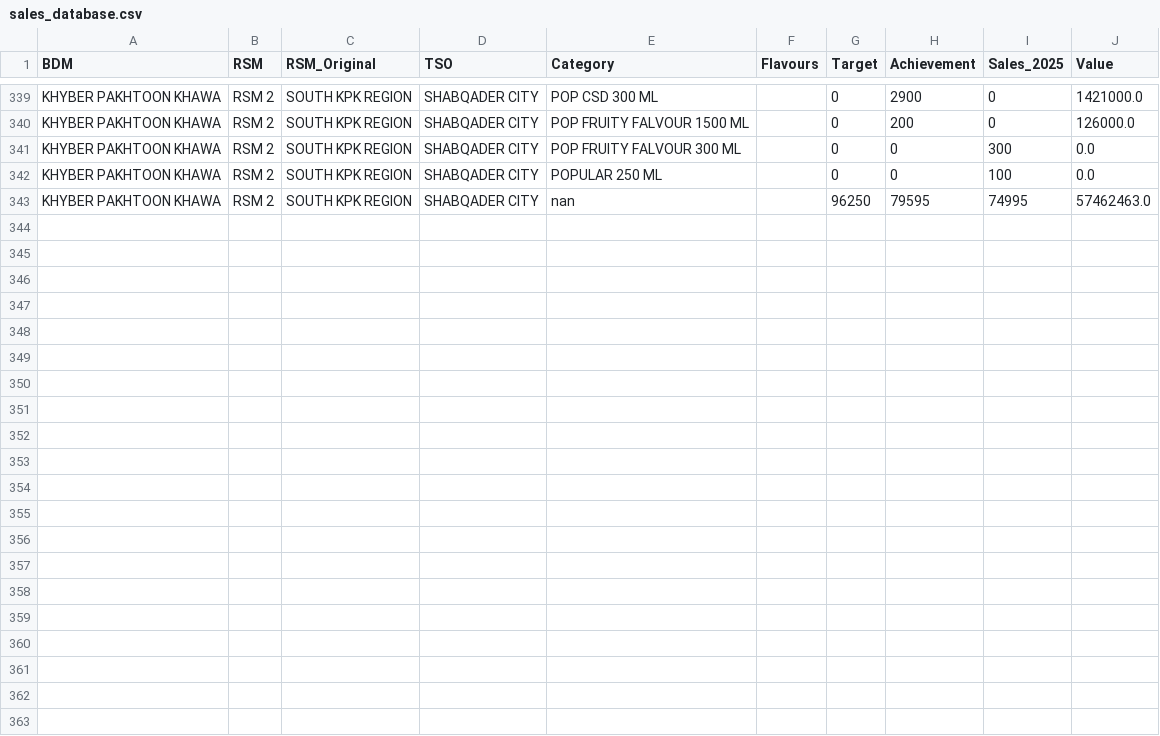
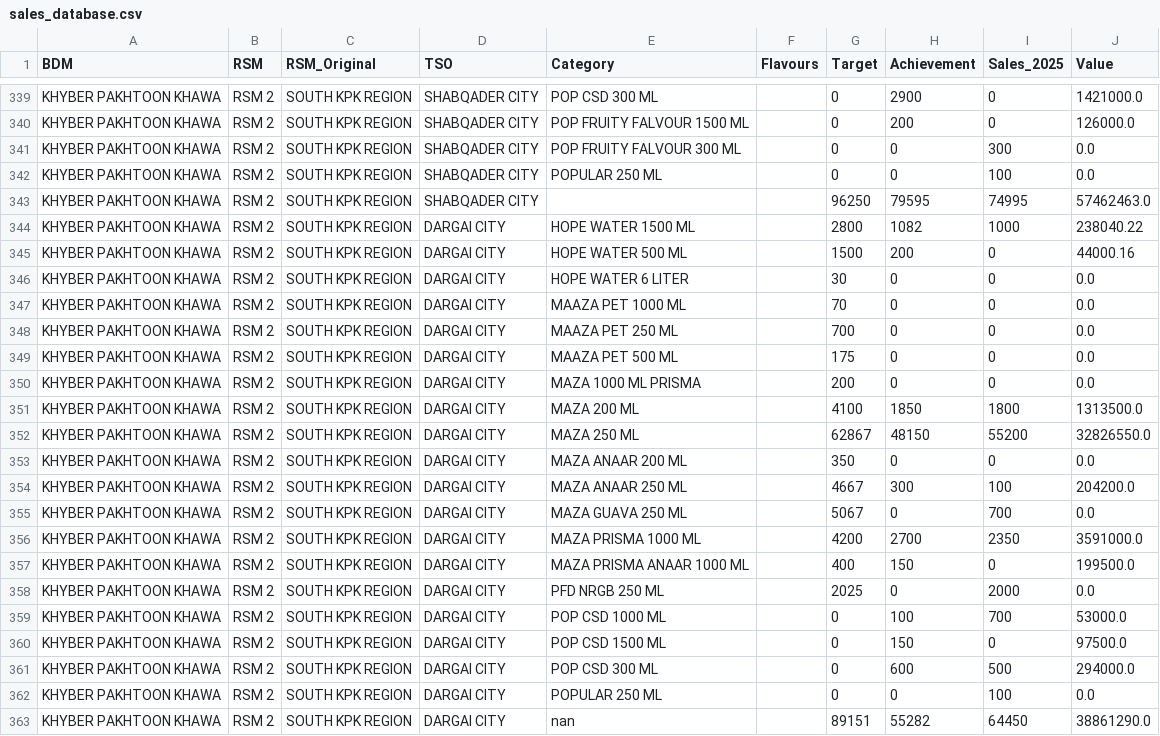
Before and after one commit to adeelrashid12/popular-dashboard, a CSV file: sales_database.csv, drawn as a sheet; only a part is shown, gaps mark what is left out.

Commit message:
Auto-update sales database

```diff
--- a/sales_database.csv
+++ b/sales_database.csv
@@ -342,2 +342,22 @@ KHYBER PAKHTOON KHAWA,RSM 2,SOUTH KPK REGION,SHABQADER CITY,POP FRUITY FALVOUR 3
 KHYBER PAKHTOON KHAWA,RSM 2,SOUTH KPK REGION,SHABQADER CITY,POPULAR 250 ML,,0,0,100,0.0
-KHYBER PAKHTOON KHAWA,RSM 2,SOUTH KPK REGION,SHABQADER CITY,nan,,96250,79595,74995,57462463.0
+KHYBER PAKHTOON KHAWA,RSM 2,SOUTH KPK REGION,SHABQADER CITY,,,96250,79595,74995,57462463.0
+KHYBER PAKHTOON KHAWA,RSM 2,SOUTH KPK REGION,DARGAI CITY,HOPE WATER 1500 ML,,2800,1082,1000,238040.22
+KHYBER PAKHTOON KHAWA,RSM 2,SOUTH KPK REGION,DARGAI CITY,HOPE WATER 500 ML,,1500,200,0,44000.16
+KHYBER PAKHTOON KHAWA,RSM 2,SOUTH KPK REGION,DARGAI CITY,HOPE WATER 6 LITER,,30,0,0,0.0
+KHYBER PAKHTOON KHAWA,RSM 2,SOUTH KPK REGION,DARGAI CITY,MAAZA PET 1000 ML,,70,0,0,0.0
+KHYBER PAKHTOON KHAWA,RSM 2,SOUTH KPK REGION,DARGAI CITY,MAAZA PET 250 ML,,700,0,0,0.0
+KHYBER PAKHTOON KHAWA,RSM 2,SOUTH KPK REGION,DARGAI CITY,MAAZA PET 500 ML,,175,0,0,0.0
+KHYBER PAKHTOON KHAWA,RSM 2,SOUTH KPK REGION,DARGAI CITY,MAZA 1000 ML PRISMA,,200,0,0,0.0
+KHYBER PAKHTOON KHAWA,RSM 2,SOUTH KPK REGION,DARGAI CITY,MAZA 200 ML,,4100,1850,1800,1313500.0
+KHYBER PAKHTOON KHAWA,RSM 2,SOUTH KPK REGION,DARGAI CITY,MAZA 250 ML,,62867,48150,55200,32826550.0
+KHYBER PAKHTOON KHAWA,RSM 2,SOUTH KPK REGION,DARGAI CITY,MAZA ANAAR 200 ML,,350,0,0,0.0
+KHYBER PAKHTOON KHAWA,RSM 2,SOUTH KPK REGION,DARGAI CITY,MAZA ANAAR 250 ML,,4667,300,100,204200.0
+KHYBER PAKHTOON KHAWA,RSM 2,SOUTH KPK REGION,DARGAI CITY,MAZA GUAVA 250 ML,,5067,0,700,0.0
+KHYBER PAKHTOON KHAWA,RSM 2,SOUTH KPK REGION,DARGAI CITY,MAZA PRISMA 1000 ML,,4200,2700,2350,3591000.0
+KHYBER PAKHTOON KHAWA,RSM 2,SOUTH KPK REGION,DARGAI CITY,MAZA PRISMA ANAAR 1000 ML,,400,150,0,199500.0
+KHYBER PAKHTOON KHAWA,RSM 2,SOUTH KPK REGION,DARGAI CITY,PFD NRGB 250 ML,,2025,0,2000,0.0
+KHYBER PAKHTOON KHAWA,RSM 2,SOUTH KPK REGION,DARGAI CITY,POP CSD 1000 ML,,0,100,700,53000.0
+KHYBER PAKHTOON KHAWA,RSM 2,SOUTH KPK REGION,DARGAI CITY,POP CSD 1500 ML,,0,150,0,97500.0
+KHYBER PAKHTOON KHAWA,RSM 2,SOUTH KPK REGION,DARGAI CITY,POP CSD 300 ML,,0,600,500,294000.0
+KHYBER PAKHTOON KHAWA,RSM 2,SOUTH KPK REGION,DARGAI CITY,POPULAR 250 ML,,0,0,100,0.0
+KHYBER PAKHTOON KHAWA,RSM 2,SOUTH KPK REGION,DARGAI CITY,nan,,89151,55282,64450,38861290.0
```
